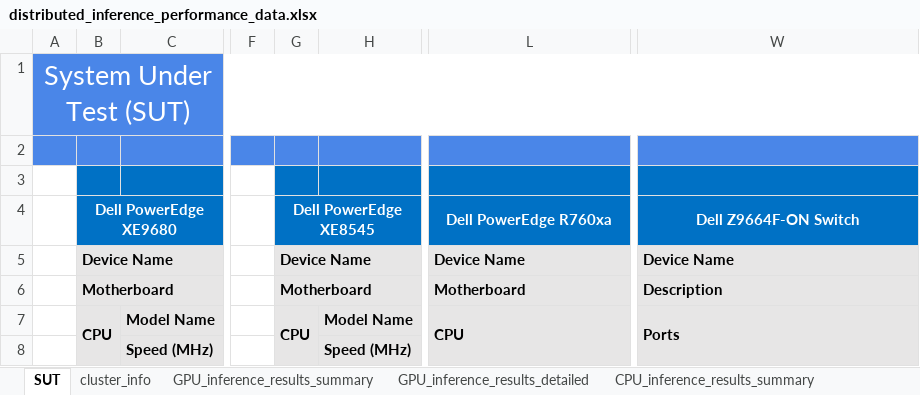
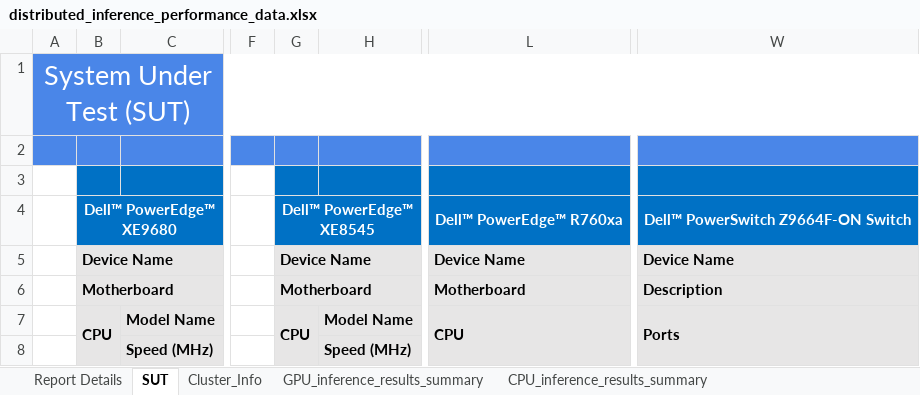
Before and after one commit to Github-Scalers-AI/distributed-inference-llm, an Excel workbook: performance_testing/distributed_inference_performance_data.xlsx, sheet SUT, drawn as a sheet; only a part is shown, gaps mark what is left out; values as stored, in another font and other column widths than the file's, no borders; charts and pictures not drawn; the diff names each change by its address in the sheet, - before the commit and + after, or states it on an @@ line.

```diff
--- a/performance_testing/distributed_inference_performance_data.xlsx (sheet SUT)
+++ b/performance_testing/distributed_inference_performance_data.xlsx (sheet SUT)
-sheet tab: cluster_info
+sheet tab: Report Details
+sheet tab: Cluster_Info
-B4: Dell PowerEdge XE9680
+B4: Dell™ PowerEdge™ XE9680
-G4: Dell PowerEdge XE8545
+G4: Dell™ PowerEdge™ XE8545
-L4: Dell PowerEdge R760xa
+L4: Dell™ PowerEdge™ R760xa
-W4: Dell Z9664F-ON Switch
+W4: Dell™ PowerSwitch Z9664F-ON Switch
```
Also changed, not shown: sheet GPU_inference_results_summary, sheet CPU_inference_results_summary, sheet GPU_inference_results_detailed, sheet CPU_inference_results_detailed, other sheet tabs, charts or pictures, 31 other files.
